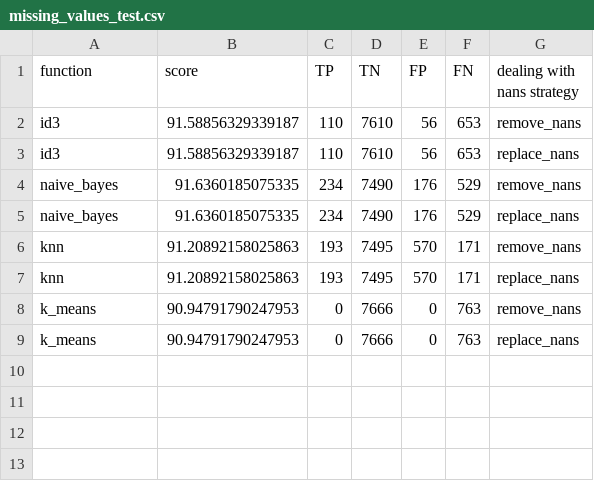
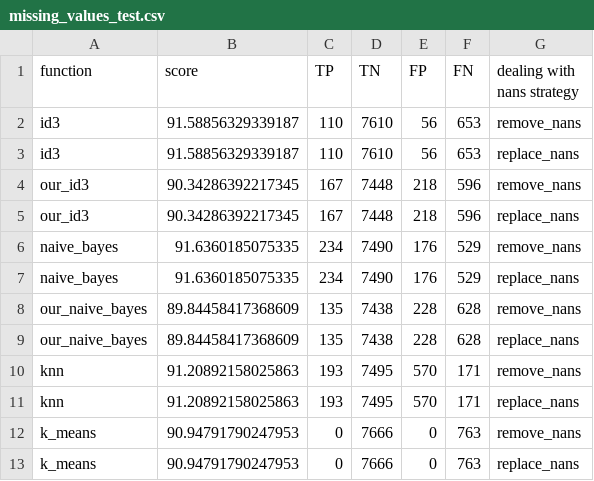
Before and after one commit to alfital2/data_mining, a CSV file: test_log/missing_values_test.csv, drawn as a sheet.

```diff
--- a/test_log/missing_values_test.csv
+++ b/test_log/missing_values_test.csv
@@ -3,4 +3,8 @@ id3,91.58856329339187,110,7610,56,653,remove_nans
 id3,91.58856329339187,110,7610,56,653,replace_nans
+our_id3,90.34286392217345,167,7448,218,596,remove_nans
+our_id3,90.34286392217345,167,7448,218,596,replace_nans
 naive_bayes,91.6360185075335,234,7490,176,529,remove_nans
 naive_bayes,91.6360185075335,234,7490,176,529,replace_nans
+our_naive_bayes,89.84458417368609,135,7438,228,628,remove_nans
+our_naive_bayes,89.84458417368609,135,7438,228,628,replace_nans
 knn,91.20892158025863,193,7495,570,171,remove_nans
```
Also changed, not shown: test_log/8020_vs_test_test.csv, test_log/binning_strategy_test.csv, 7 other files.
